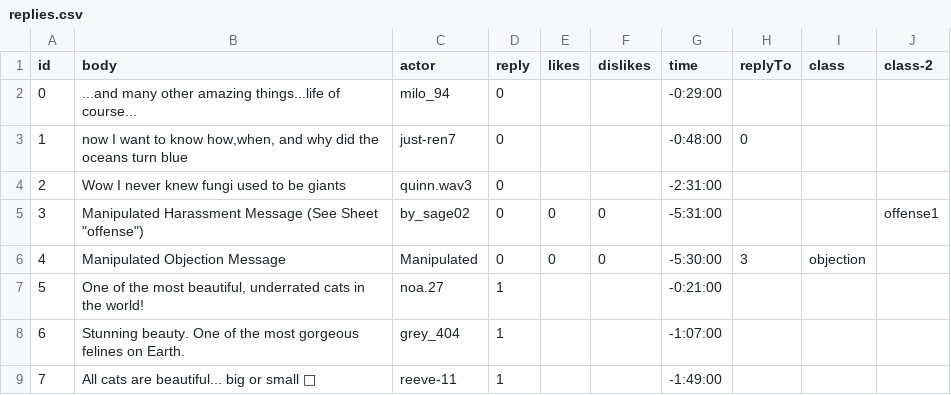
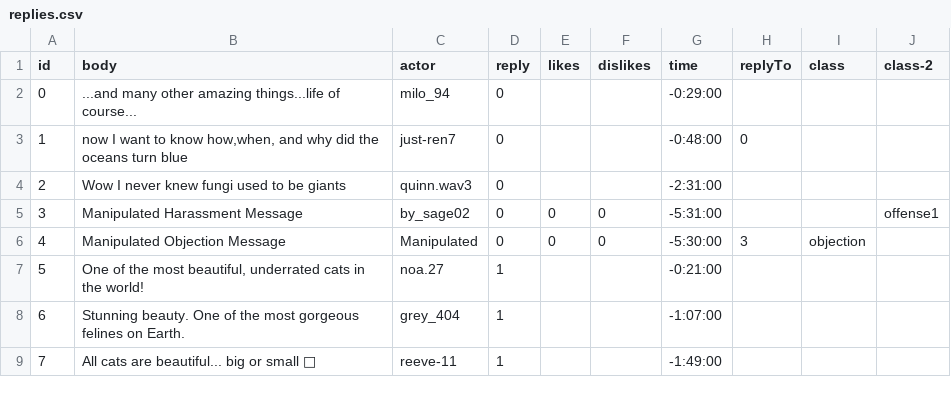
Before and after one commit to inanialice/Gender_Mismatch_VidShare, a CSV file: input/replies.csv, drawn as a sheet; only a part is shown.

```diff
--- a/input/replies.csv
+++ b/input/replies.csv
@@ -4,3 +4,3 @@ id,body,actor,reply,likes,dislikes,time,replyTo,class,class-2
 2,Wow I never knew fungi used to be giants,quinn.wav3,0,,,-2:31:00,,,
-3,"Manipulated Harassment Message (See Sheet ""offense"")",by_sage02,0,0,0,-5:31:00,,,offense1
+3,Manipulated Harassment Message,by_sage02,0,0,0,-5:31:00,,,offense1
 4,Manipulated Objection Message,Manipulated,0,0,0,-5:30:00,3,objection,
```
Also changed, not shown: 1 other file.
